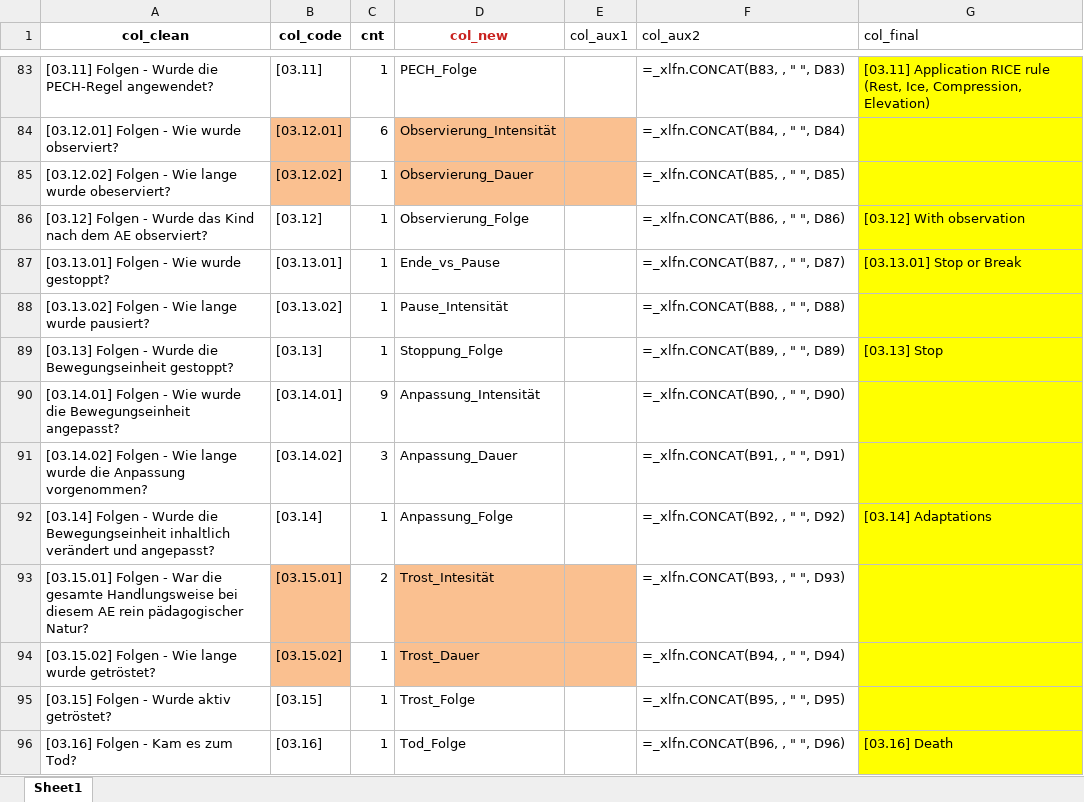
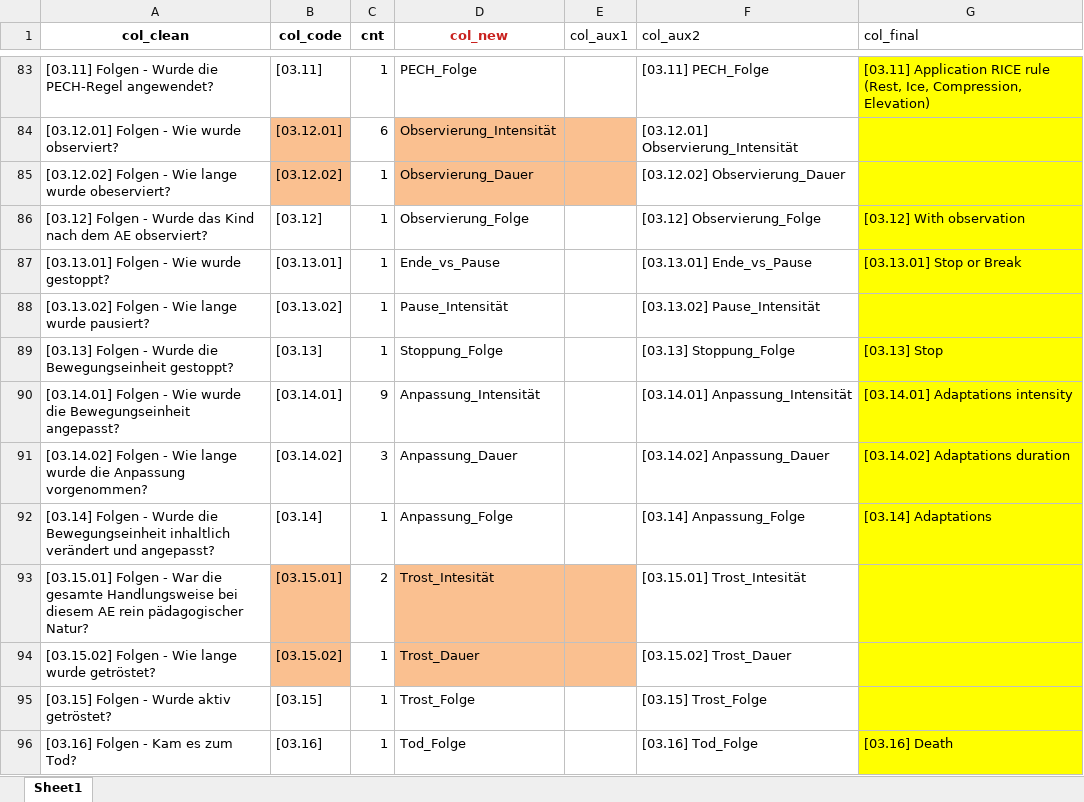
Before and after one commit to smeisegeier/sport-adverse-events, an Excel workbook: data/codebooks/codebook_columns.xlsx, sheet Sheet1, drawn as a sheet; only a part is shown, gaps mark what is left out; values as stored, in another font and other column widths than the file's, no borders; formulas without a stored value are shown as written; the diff covers the shown part only; the diff names each change by its address in the sheet, - before the commit and + after, or states it on an @@ line.

Commit message:
chore: add entries to codebooks,, add analysis

```diff
--- a/data/codebooks/codebook_columns.xlsx (sheet Sheet1)
+++ b/data/codebooks/codebook_columns.xlsx (sheet Sheet1)
-F83 (col_aux2): =_xlfn.CONCAT(B83, , " ", D83)
+F83 (col_aux2): [03.11] PECH_Folge
-F84 (col_aux2): =_xlfn.CONCAT(B84, , " ", D84)
+F84 (col_aux2): [03.12.01] Observierung_Intensität
-F85 (col_aux2): =_xlfn.CONCAT(B85, , " ", D85)
+F85 (col_aux2): [03.12.02] Observierung_Dauer
-F86 (col_aux2): =_xlfn.CONCAT(B86, , " ", D86)
+F86 (col_aux2): [03.12] Observierung_Folge
-F87 (col_aux2): =_xlfn.CONCAT(B87, , " ", D87)
+F87 (col_aux2): [03.13.01] Ende_vs_Pause
-F88 (col_aux2): =_xlfn.CONCAT(B88, , " ", D88)
+F88 (col_aux2): [03.13.02] Pause_Intensität
-F89 (col_aux2): =_xlfn.CONCAT(B89, , " ", D89)
+F89 (col_aux2): [03.13] Stoppung_Folge
-F90 (col_aux2): =_xlfn.CONCAT(B90, , " ", D90)
+F90 (col_aux2): [03.14.01] Anpassung_Intensität
-G90 (col_final): (empty)
+G90 (col_final): [03.14.01] Adaptations intensity
-F91 (col_aux2): =_xlfn.CONCAT(B91, , " ", D91)
+F91 (col_aux2): [03.14.02] Anpassung_Dauer
-G91 (col_final): (empty)
+G91 (col_final): [03.14.02] Adaptations duration
-F92 (col_aux2): =_xlfn.CONCAT(B92, , " ", D92)
+F92 (col_aux2): [03.14] Anpassung_Folge
-F93 (col_aux2): =_xlfn.CONCAT(B93, , " ", D93)
+F93 (col_aux2): [03.15.01] Trost_Intesität
-F94 (col_aux2): =_xlfn.CONCAT(B94, , " ", D94)
+F94 (col_aux2): [03.15.02] Trost_Dauer
-F95 (col_aux2): =_xlfn.CONCAT(B95, , " ", D95)
+F95 (col_aux2): [03.15] Trost_Folge
-F96 (col_aux2): =_xlfn.CONCAT(B96, , " ", D96)
+F96 (col_aux2): [03.16] Tod_Folge
```
Also changed, not shown: 103 edited cells elsewhere in this sheet, data/codebooks/codebook_values.xlsx, data/out/df_csv.xlsx, 4 other files.
